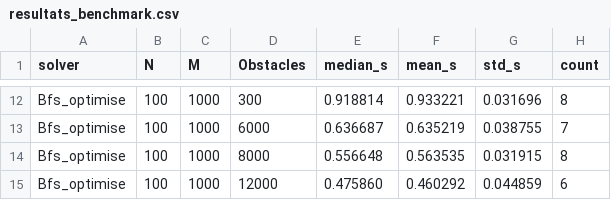
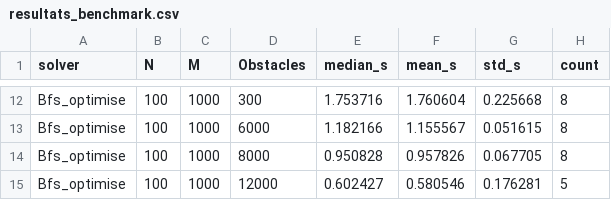
Before and after one commit to Mael-lcn/opti-transport-physical-analysis, a CSV file: output/bench/resultats_benchmark.csv, drawn as a sheet; only a part is shown, gaps mark what is left out; the diff covers the shown part only; the diff names each change by its address in the sheet, - before the commit and + after, or states it on an @@ line.

```diff
--- a/output/bench/resultats_benchmark.csv
+++ b/output/bench/resultats_benchmark.csv
-E12 (median_s): 0.918814
+E12 (median_s): 1.753716
-F12 (mean_s): 0.933221
+F12 (mean_s): 1.760604
-G12 (std_s): 0.031696
+G12 (std_s): 0.225668
-E13 (median_s): 0.636687
+E13 (median_s): 1.182166
-F13 (mean_s): 0.635219
+F13 (mean_s): 1.155567
-G13 (std_s): 0.038755
+G13 (std_s): 0.051615
-H13 (count): 7
+H13 (count): 8
-E14 (median_s): 0.556648
+E14 (median_s): 0.950828
-F14 (mean_s): 0.563535
+F14 (mean_s): 0.957826
-G14 (std_s): 0.031915
+G14 (std_s): 0.067705
-E15 (median_s): 0.475860
+E15 (median_s): 0.602427
-F15 (mean_s): 0.460292
+F15 (mean_s): 0.580546
-G15 (std_s): 0.044859
+G15 (std_s): 0.176281
-H15 (count): 6
+H15 (count): 5
```
Also changed, not shown: 32 edited cells elsewhere in this file, 8 other files.
